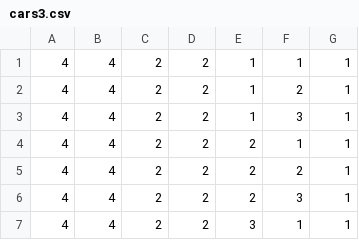
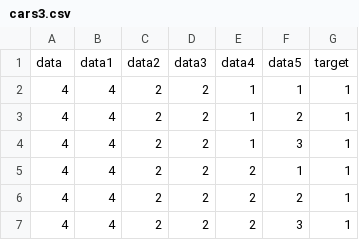
Before and after one commit to KStone18/CS450MachineLearning, a CSV file: ShellClassifier/cars3.csv, drawn as a sheet; only a part is shown; the shorter side is filled out with more unchanged rows; the diff names each change by its address in the sheet, - before the commit and + after, or states it on an @@ line.

```diff
--- a/ShellClassifier/cars3.csv
+++ b/ShellClassifier/cars3.csv
+row 1: data | data1 | data2 | data3 | data4 | data5 | target
```
Also changed, not shown: 2 other files.
